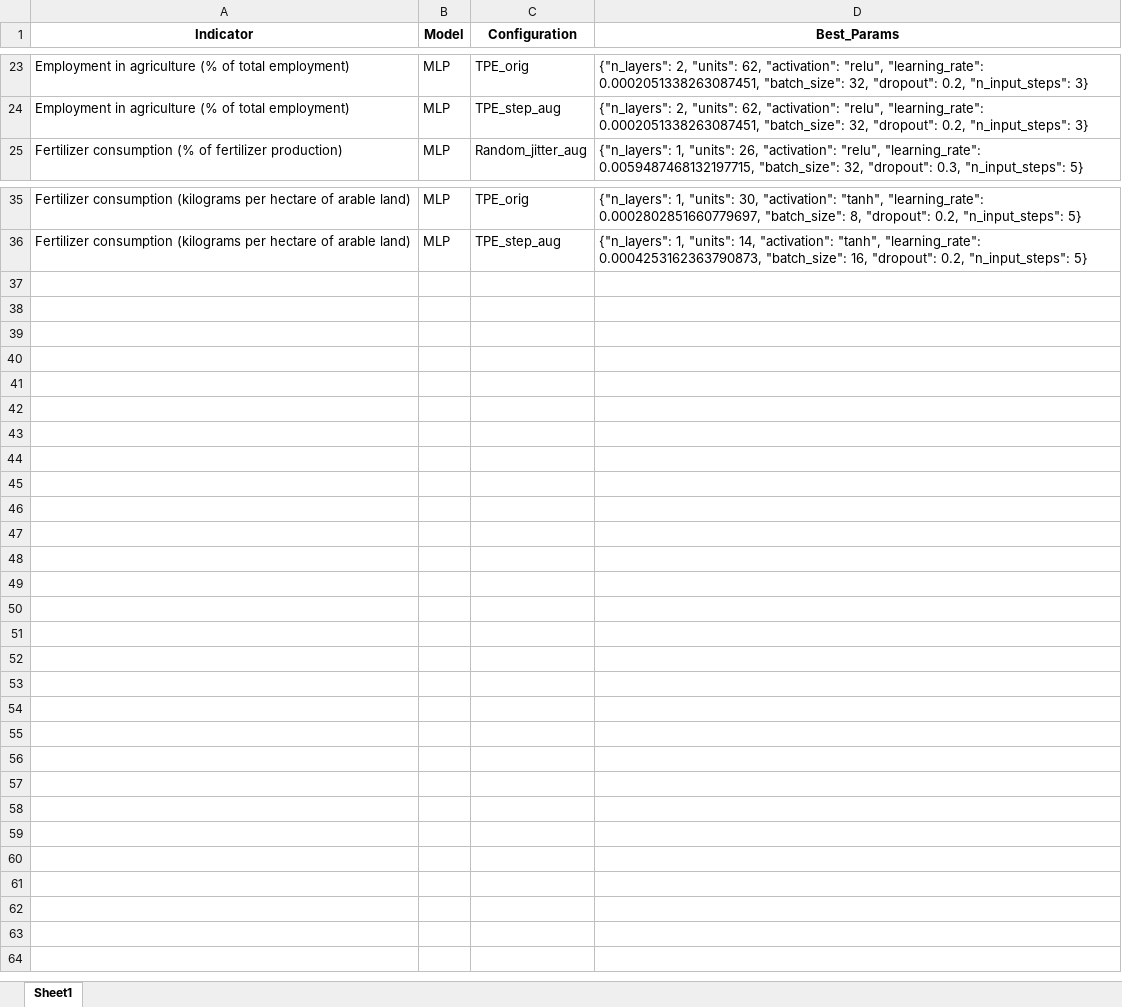
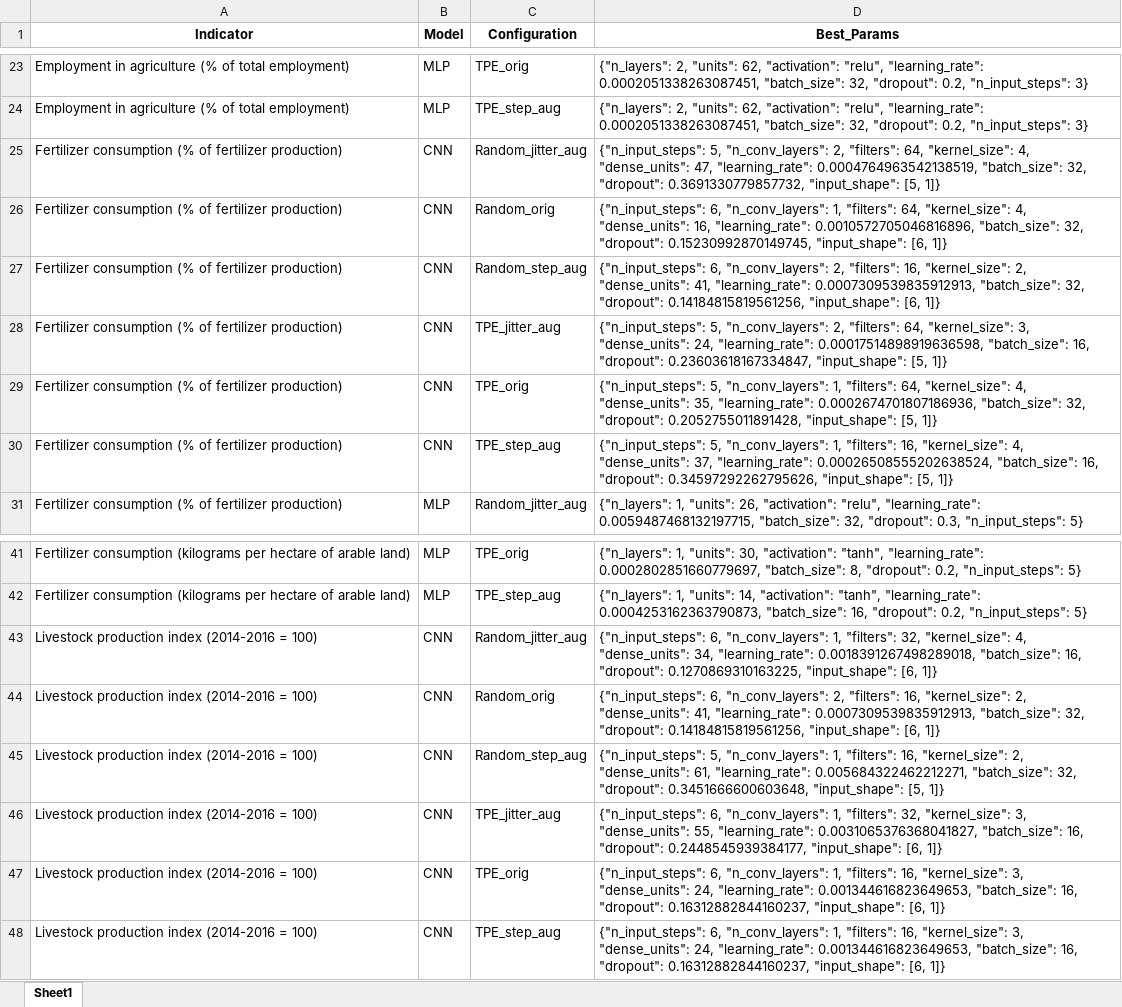
Before and after one commit to ginevraoldani/timeseries-forecasting-on-rural-development, an Excel workbook: results/logs/optimized_params.xlsx, sheet Sheet1, drawn as a sheet; only a part is shown, gaps mark what is left out; values as stored, in another font and other column widths than the file's, no borders; the diff names each change by its address in the sheet, - before the commit and + after, or states it on an @@ line.

```diff
--- a/results/logs/optimized_params.xlsx (sheet Sheet1)
+++ b/results/logs/optimized_params.xlsx (sheet Sheet1)
+row 25: Fertilizer consumption (% of fertilizer production) | CNN | Random_jitter_aug | {"n_input_steps": 5, "n_conv_layers": 2, "filters": 64, "kernel_size": 4, "dense_units": 47, "learning_rate": 0.0004764963542138519, "batch_size": 32, "dropout": 0.3691330779857732, "input_shape": [5, 1]}
+row 26: Fertilizer consumption (% of fertilizer production) | CNN | Random_orig | {"n_input_steps": 6, "n_conv_layers": 1, "filters": 64, "kernel_size": 4, "dense_units": 16, "learning_rate": 0.0010572705046816896, "batch_size": 32, "dropout": 0.15230992870149745, "input_shape": [6, 1]}
+row 27: Fertilizer consumption (% of fertilizer production) | CNN | Random_step_aug | {"n_input_steps": 6, "n_conv_layers": 2, "filters": 16, "kernel_size": 2, "dense_units": 41, "learning_rate": 0.0007309539835912913, "batch_size": 32, "dropout": 0.14184815819561256, "input_shape": [6, 1]}
+row 28: Fertilizer consumption (% of fertilizer production) | CNN | TPE_jitter_aug | {"n_input_steps": 5, "n_conv_layers": 2, "filters": 64, "kernel_size": 3, "dense_units": 24, "learning_rate": 0.00017514898919636598, "batch_size": 16, "dropout": 0.23603618167334847, "input_shape": [5, 1]}
+row 29: Fertilizer consumption (% of fertilizer production) | CNN | TPE_orig | {"n_input_steps": 5, "n_conv_layers": 1, "filters": 64, "kernel_size": 4, "dense_units": 35, "learning_rate": 0.0002674701807186936, "batch_size": 32, "dropout": 0.2052755011891428, "input_shape": [5, 1]}
+row 30: Fertilizer consumption (% of fertilizer production) | CNN | TPE_step_aug | {"n_input_steps": 5, "n_conv_layers": 1, "filters": 16, "kernel_size": 4, "dense_units": 37, "learning_rate": 0.00026508555202638524, "batch_size": 16, "dropout": 0.34597292262795626, "input_shape": [5, 1]}
+row 43: Livestock production index (2014-2016 = 100) | CNN | Random_jitter_aug | {"n_input_steps": 6, "n_conv_layers": 1, "filters": 32, "kernel_size": 4, "dense_units": 34, "learning_rate": 0.0018391267498289018, "batch_size": 16, "dropout": 0.1270869310163225, "input_shape": [6, 1]}
+row 44: Livestock production index (2014-2016 = 100) | CNN | Random_orig | {"n_input_steps": 6, "n_conv_layers": 2, "filters": 16, "kernel_size": 2, "dense_units": 41, "learning_rate": 0.0007309539835912913, "batch_size": 32, "dropout": 0.14184815819561256, "input_shape": [6, 1]}
+row 45: Livestock production index (2014-2016 = 100) | CNN | Random_step_aug | {"n_input_steps": 5, "n_conv_layers": 1, "filters": 16, "kernel_size": 2, "dense_units": 61, "learning_rate": 0.005684322462212271, "batch_size": 32, "dropout": 0.3451666600603648, "input_shape": [5, 1]}
+row 46: Livestock production index (2014-2016 = 100) | CNN | TPE_jitter_aug | {"n_input_steps": 6, "n_conv_layers": 1, "filters": 32, "kernel_size": 3, "dense_units": 55, "learning_rate": 0.0031065376368041827, "batch_size": 16, "dropout": 0.2448545939384177, "input_shape": [6, 1]}
+row 47: Livestock production index (2014-2016 = 100) | CNN | TPE_orig | {"n_input_steps": 6, "n_conv_layers": 1, "filters": 16, "kernel_size": 3, "dense_units": 24, "learning_rate": 0.001344616823649653, "batch_size": 16, "dropout": 0.16312882844160237, "input_shape": [6, 1]}
+row 48: Livestock production index (2014-2016 = 100) | CNN | TPE_step_aug | {"n_input_steps": 6, "n_conv_layers": 1, "filters": 16, "kernel_size": 3, "dense_units": 24, "learning_rate": 0.001344616823649653, "batch_size": 16, "dropout": 0.16312882844160237, "input_shape": [6, 1]}
```
Also changed, not shown: results/errors/model_performances.xlsx, results/errors/residuals_stats.xlsx, 23 other files.
